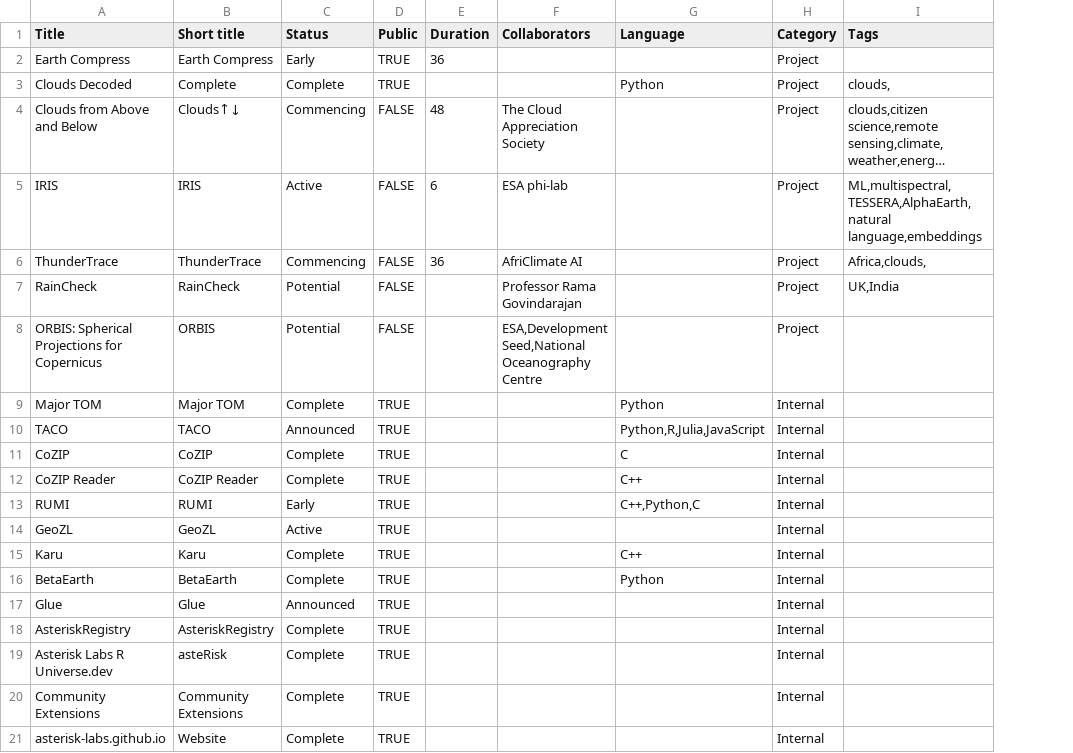
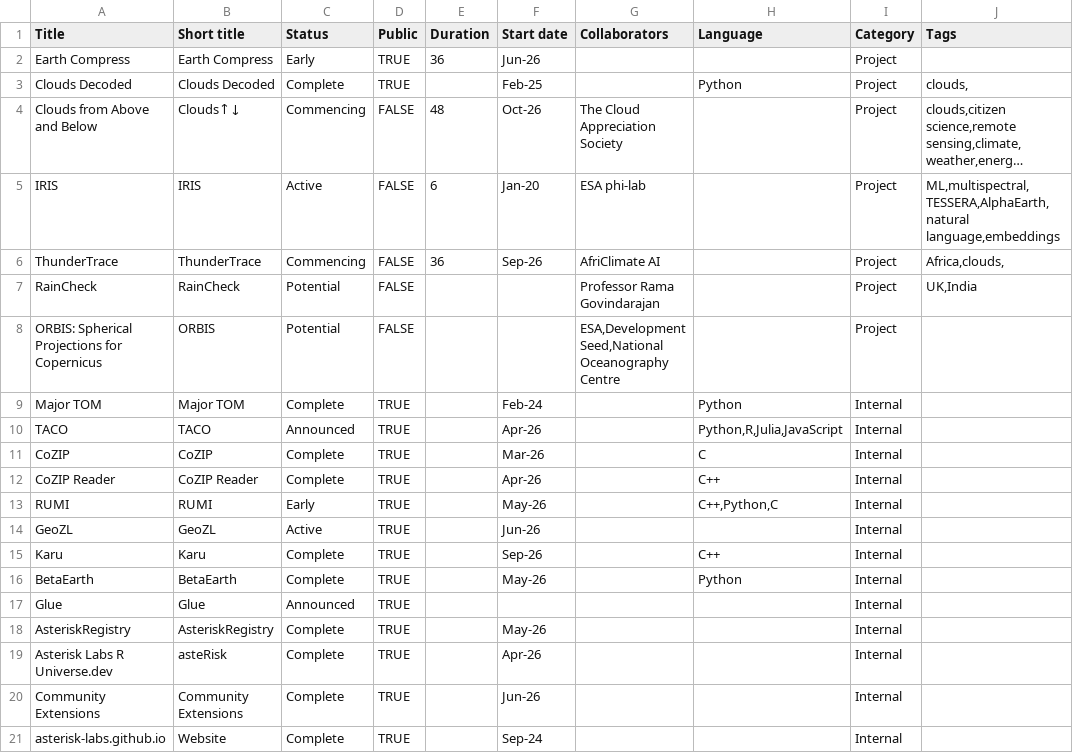
Before and after one commit to orlando-code/asterisk, a CSV file: data/raw.csv, drawn as a sheet; only a part is shown; long unchanged cells end in …; the diff names each change by its address in the sheet, - before the commit and + after, or states it on an @@ line.

Commit message:
data: corrected short name for 'Clouds Decoded', added start dates from repos

```diff
--- a/data/raw.csv
+++ b/data/raw.csv
+column F (Start date), rows 2-21: Jun-26 | Feb-25 | Oct-26 | Jan-20 | Sep-26 |  |  | Feb-24 | Apr-26 | Mar-26 | Apr-26 | May-26 | Jun-26 | Sep-26 | May-26 |  | May-26 | Apr-26 | Jun-26 | Sep-24
-B3 (Short title): Complete
+B3 (Short title): Clouds Decoded
```
